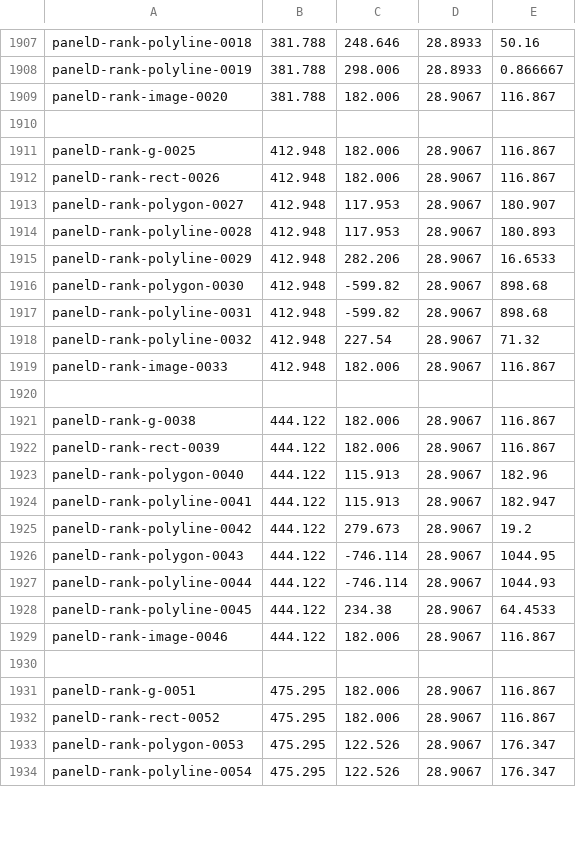
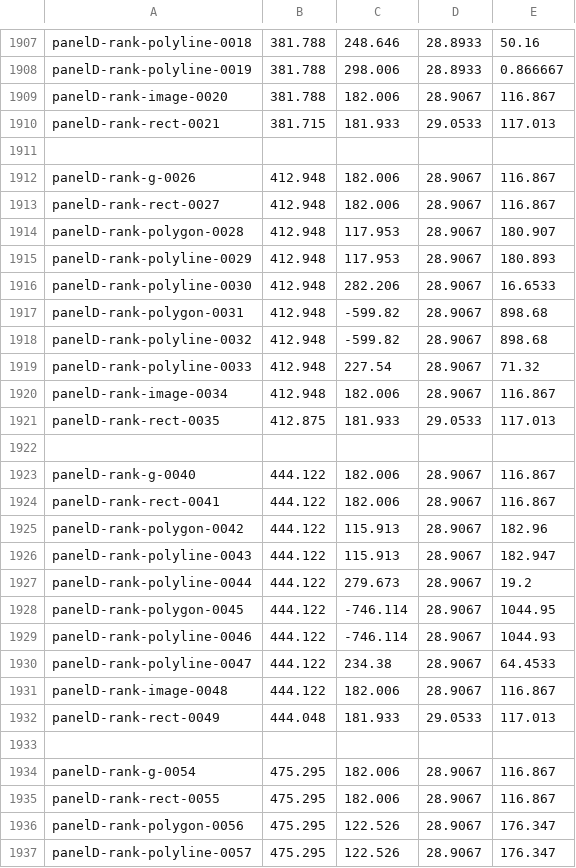
Before and after one commit to scjlee/general_dual_simplex_manuscript, a CSV file: figure/fig1/render/object-boxes.csv, drawn as a sheet; only a part is shown, gaps mark what is left out; the diff covers the shown part only.

Commit message:
Regenerate Figure 1 with panel D facet boundaries
Check the assembled 600 dpi preview and measured strip geometry: all five facet strips align with panel borders and contain their labels. Preserve the other master artwork and unchanged plotted inputs.

No review: styling only; no formula, claim or cited number changes.

```diff
--- a/figure/fig1/render/object-boxes.csv
+++ b/figure/fig1/render/object-boxes.csv
@@ -1909,26 +1909,29 @@ panelD-rank-polyline-0019,381.788,298.006,28.8933,0.866667
 panelD-rank-image-0020,381.788,182.006,28.9067,116.867
+panelD-rank-rect-0021,381.715,181.933,29.0533,117.013
 
-panelD-rank-g-0025,412.948,182.006,28.9067,116.867
-panelD-rank-rect-0026,412.948,182.006,28.9067,116.867
-panelD-rank-polygon-0027,412.948,117.953,28.9067,180.907
-panelD-rank-polyline-0028,412.948,117.953,28.9067,180.893
-panelD-rank-polyline-0029,412.948,282.206,28.9067,16.6533
-panelD-rank-polygon-0030,412.948,-599.82,28.9067,898.68
-panelD-rank-polyline-0031,412.948,-599.82,28.9067,898.68
-panelD-rank-polyline-0032,412.948,227.54,28.9067,71.32
-panelD-rank-image-0033,412.948,182.006,28.9067,116.867
+panelD-rank-g-0026,412.948,182.006,28.9067,116.867
+panelD-rank-rect-0027,412.948,182.006,28.9067,116.867
+panelD-rank-polygon-0028,412.948,117.953,28.9067,180.907
+panelD-rank-polyline-0029,412.948,117.953,28.9067,180.893
+panelD-rank-polyline-0030,412.948,282.206,28.9067,16.6533
+panelD-rank-polygon-0031,412.948,-599.82,28.9067,898.68
+panelD-rank-polyline-0032,412.948,-599.82,28.9067,898.68
+panelD-rank-polyline-0033,412.948,227.54,28.9067,71.32
+panelD-rank-image-0034,412.948,182.006,28.9067,116.867
+panelD-rank-rect-0035,412.875,181.933,29.0533,117.013
 
-panelD-rank-g-0038,444.122,182.006,28.9067,116.867
-panelD-rank-rect-0039,444.122,182.006,28.9067,116.867
-panelD-rank-polygon-0040,444.122,115.913,28.9067,182.96
-panelD-rank-polyline-0041,444.122,115.913,28.9067,182.947
-panelD-rank-polyline-0042,444.122,279.673,28.9067,19.2
-panelD-rank-polygon-0043,444.122,-746.114,28.9067,1044.95
-panelD-rank-polyline-0044,444.122,-746.114,28.9067,1044.93
-panelD-rank-polyline-0045,444.122,234.38,28.9067,64.4533
-panelD-rank-image-0046,444.122,182.006,28.9067,116.867
+panelD-rank-g-0040,444.122,182.006,28.9067,116.867
+panelD-rank-rect-0041,444.122,182.006,28.9067,116.867
+panelD-rank-polygon-0042,444.122,115.913,28.9067,182.96
+panelD-rank-polyline-0043,444.122,115.913,28.9067,182.947
+panelD-rank-polyline-0044,444.122,279.673,28.9067,19.2
+panelD-rank-polygon-0045,444.122,-746.114,28.9067,1044.95
+panelD-rank-polyline-0046,444.122,-746.114,28.9067,1044.93
+panelD-rank-polyline-0047,444.122,234.38,28.9067,64.4533
+panelD-rank-image-0048,444.122,182.006,28.9067,116.867
+panelD-rank-rect-0049,444.048,181.933,29.0533,117.013
 
-panelD-rank-g-0051,475.295,182.006,28.9067,116.867
-panelD-rank-rect-0052,475.295,182.006,28.9067,116.867
-panelD-rank-polygon-0053,475.295,122.526,28.9067,176.347
-panelD-rank-polyline-0054,475.295,122.526,28.9067,176.347
+panelD-rank-g-0054,475.295,182.006,28.9067,116.867
+panelD-rank-rect-0055,475.295,182.006,28.9067,116.867
+panelD-rank-polygon-0056,475.295,122.526,28.9067,176.347
+panelD-rank-polyline-0057,475.295,122.526,28.9067,176.347
```
Also changed, not shown: 2 added rows and 56 edited cells elsewhere in this file, 6 other files.
